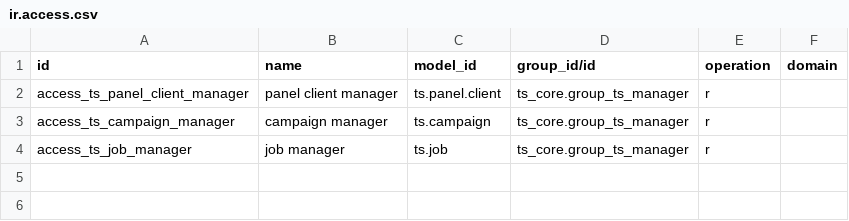
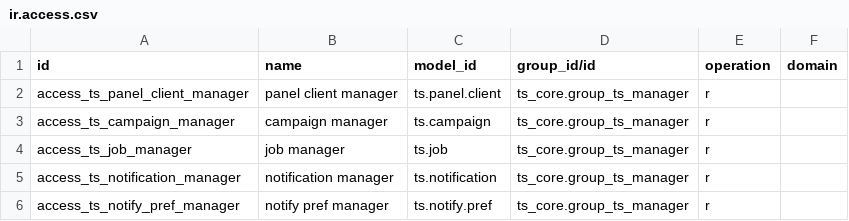
Before and after one commit to akazemilab/talentsearch_odoo, a CSV file: addons/ts_panel/security/ir.access.csv, drawn as a sheet; the diff names each change by its address in the sheet, - before the commit and + after, or states it on an @@ line.

```diff
--- a/addons/ts_panel/security/ir.access.csv
+++ b/addons/ts_panel/security/ir.access.csv
+row 5: access_ts_notification_manager | notification manager | ts.notification | ts_core.group_ts_manager | r
+row 6: access_ts_notify_pref_manager | notify pref manager | ts.notify.pref | ts_core.group_ts_manager | r
```
Also changed, not shown: 16 other files.
